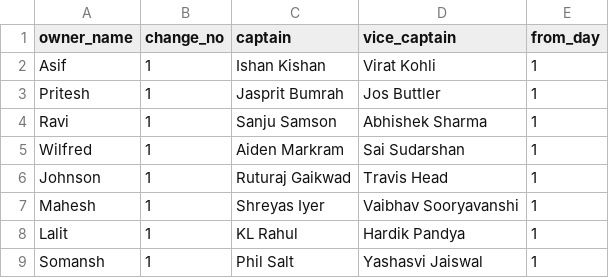
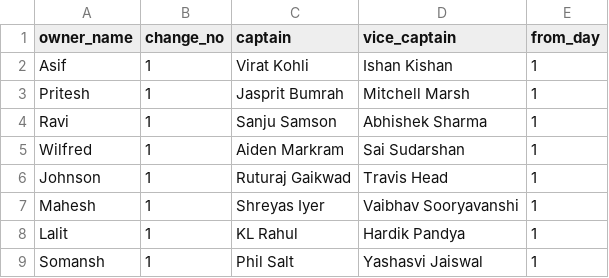
Before and after one commit to AsifCodeBank123/t20_points_dashboard, a CSV file: data/captain_changes.csv, drawn as a sheet.

Commit message:
captains updated

```diff
--- a/data/captain_changes.csv
+++ b/data/captain_changes.csv
@@ -1,4 +1,4 @@
 owner_name,change_no,captain,vice_captain,from_day
-Asif,1,Ishan Kishan,Virat Kohli,1
-Pritesh,1,Jasprit Bumrah,Jos Buttler,1
+Asif,1,Virat Kohli,Ishan Kishan,1
+Pritesh,1,Jasprit Bumrah,Mitchell Marsh,1
 Ravi,1,Sanju Samson,Abhishek Sharma,1
```
